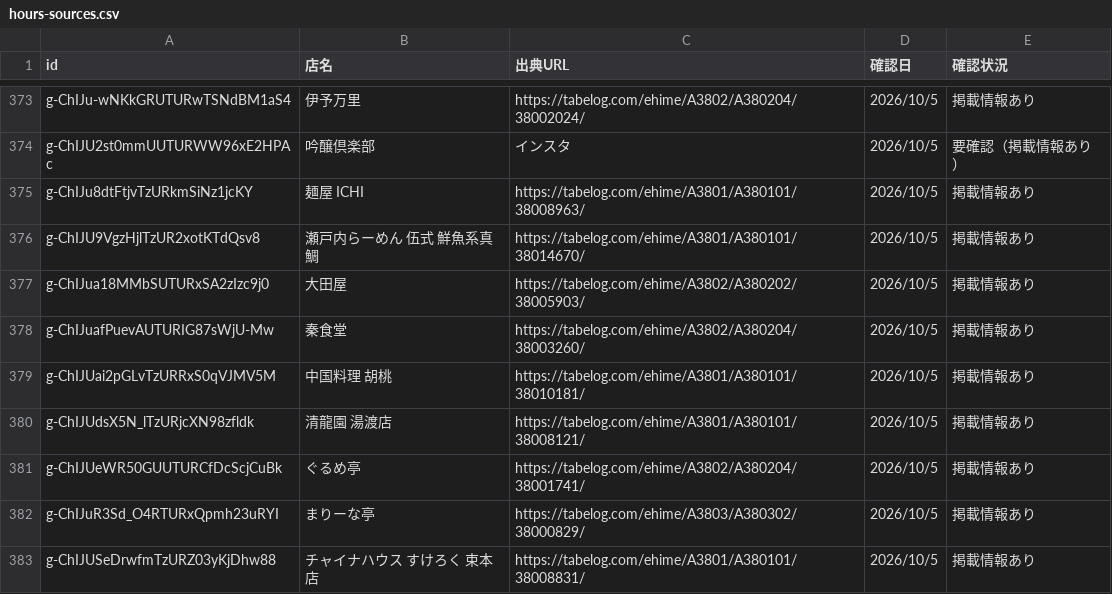
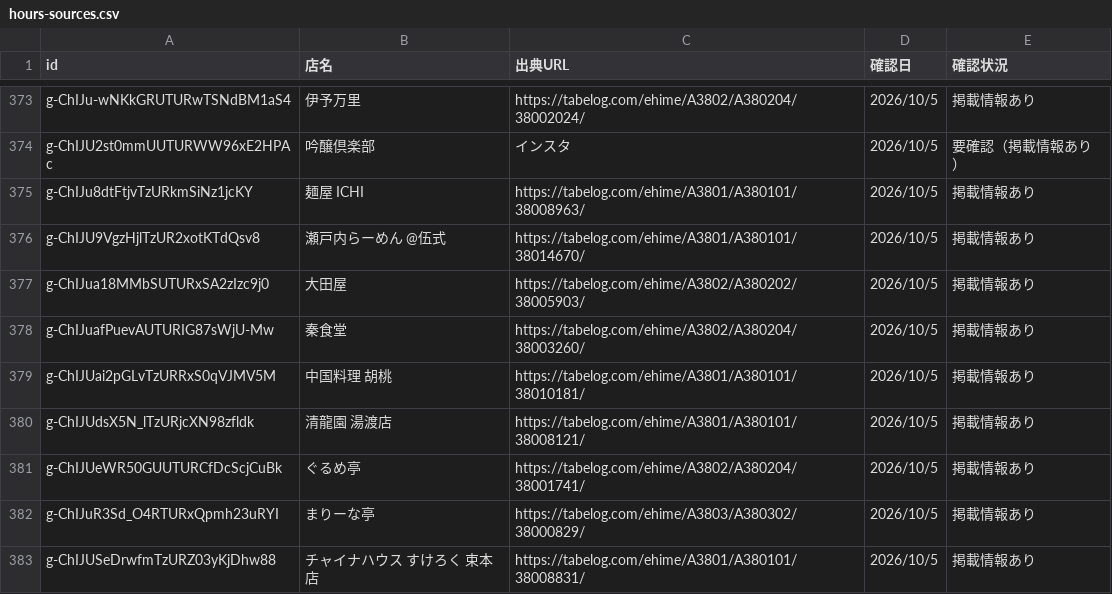
Before and after one commit to uskpn/ramen38, a CSV file: data/hours-sources.csv, drawn as a sheet; only a part is shown, gaps mark what is left out.

```diff
--- a/data/hours-sources.csv
+++ b/data/hours-sources.csv
@@ -375,3 +375,3 @@ g-ChIJU2st0mmUUTURWW96xE2HPAc,吟醸倶楽部,インスタ,2026/10/5,要確認
 g-ChIJu8dtFtjvTzURkmSiNz1jcKY,麺屋 ICHI,https://tabelog.com/ehime/A3801/A380101/38008963/,2026/10/5,掲載情報あり
-g-ChIJU9VgzHjlTzUR2xotKTdQsv8,瀬戸内らーめん 伍式 鮮魚系真鯛,https://tabelog.com/ehime/A3801/A380101/38014670/,2026/10/5,掲載情報あり
+g-ChIJU9VgzHjlTzUR2xotKTdQsv8,瀬戸内らーめん @伍式,https://tabelog.com/ehime/A3801/A380101/38014670/,2026/10/5,掲載情報あり
 g-ChIJua18MMbSUTURxSA2zIzc9j0,大田屋,https://tabelog.com/ehime/A3802/A380202/38005903/,2026/10/5,掲載情報あり
```
Also changed, not shown: data/tags.csv, exports/shops-all.csv, 1 other file.
